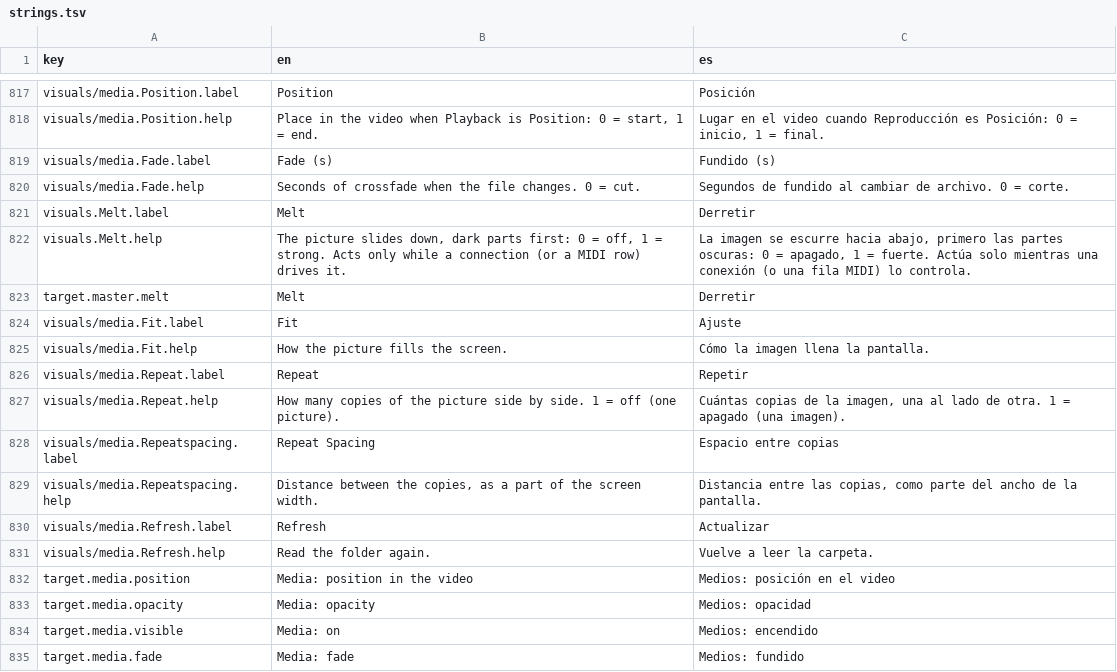
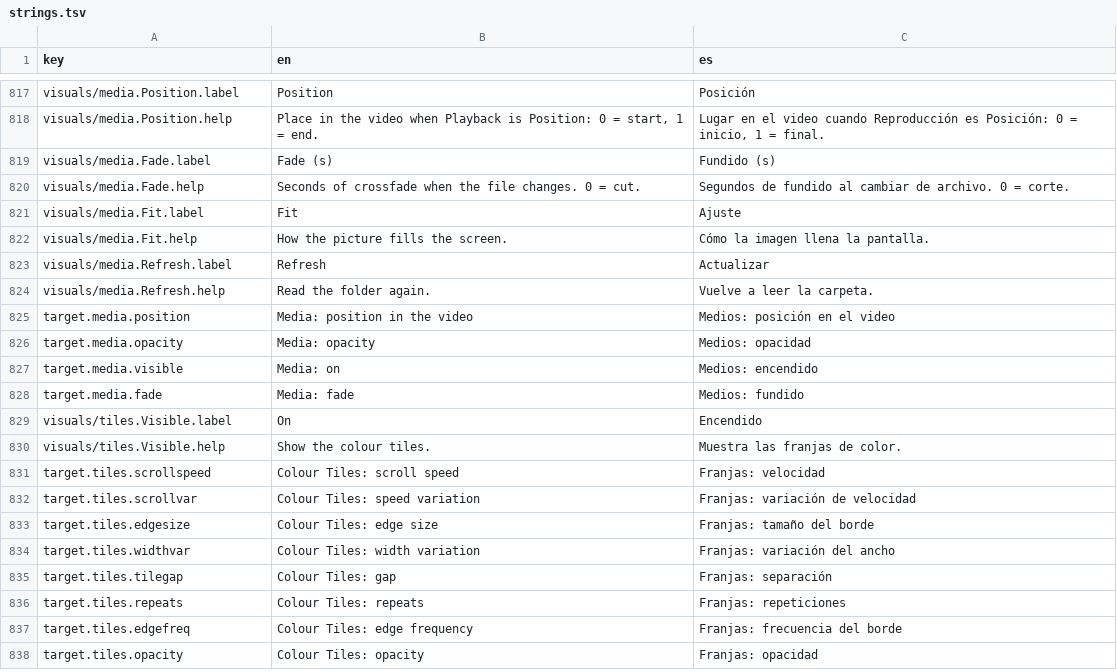
Before and after one commit to neon99999/Interactive-Dance, a TSV file: TouchDesigner/project1/lang/strings.tsv, drawn as a sheet; only a part is shown, gaps mark what is left out; the shorter side is filled out with more unchanged rows; the diff names each change by its address in the sheet, - before the commit and + after, or states it on an @@ line.

```diff
--- a/TouchDesigner/project1/lang/strings.tsv
+++ b/TouchDesigner/project1/lang/strings.tsv
-row 821: visuals.Melt.label | Melt | Derretir
-row 822: visuals.Melt.help | The picture slides down, dark parts first: 0 = off, 1 = strong. Acts only while a connection (or a MIDI row) drives it. | La imagen se escurre hacia abajo, primero las partes oscuras: 0 = apagado, 1 = fuerte. Actúa solo mientras una conexión (o una fila MIDI) lo controla.
-row 823: target.master.melt | Melt | Derretir
-row 826: visuals/media.Repeat.label | Repeat | Repetir
-row 827: visuals/media.Repeat.help | How many copies of the picture side by side. 1 = off (one picture). | Cuántas copias de la imagen, una al lado de otra. 1 = apagado (una imagen).
-row 828: visuals/media.Repeatspacing.label | Repeat Spacing | Espacio entre copias
-row 829: visuals/media.Repeatspacing.help | Distance between the copies, as a part of the screen width. | Distancia entre las copias, como parte del ancho de la pantalla.
```
Also changed, not shown: TouchDesigner/project1/control/layout.tsv, TouchDesigner/project1/externalizations.tsv, 22 other files.
